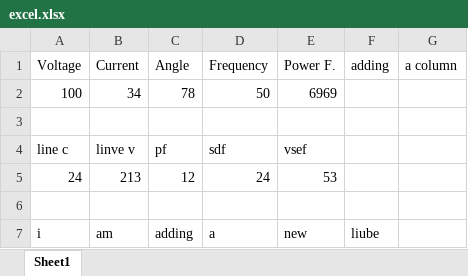
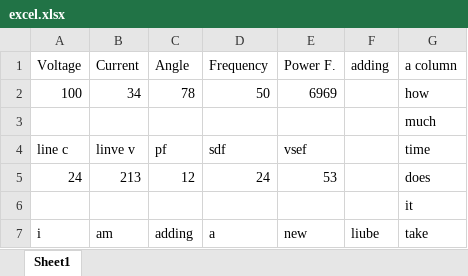
Before and after one commit to MohitKumrawat/hello-world, an Excel workbook: excel.xlsx, sheet Sheet1, drawn as a sheet; values as stored, in another font and other column widths than the file's, no borders; the diff names each change by its address in the sheet, - before the commit and + after, or states it on an @@ line.

Commit message:
Update excel.xlsx

```diff
--- a/excel.xlsx (sheet Sheet1)
+++ b/excel.xlsx (sheet Sheet1)
-G2 (a column): (empty)
+G2 (a column): how
-G3 (a column): (empty)
+G3 (a column): much
-G4 (a column): (empty)
+G4 (a column): time
-G5 (a column): (empty)
+G5 (a column): does
-G6 (a column): (empty)
+G6 (a column): it
-G7 (a column): (empty)
+G7 (a column): take
```
